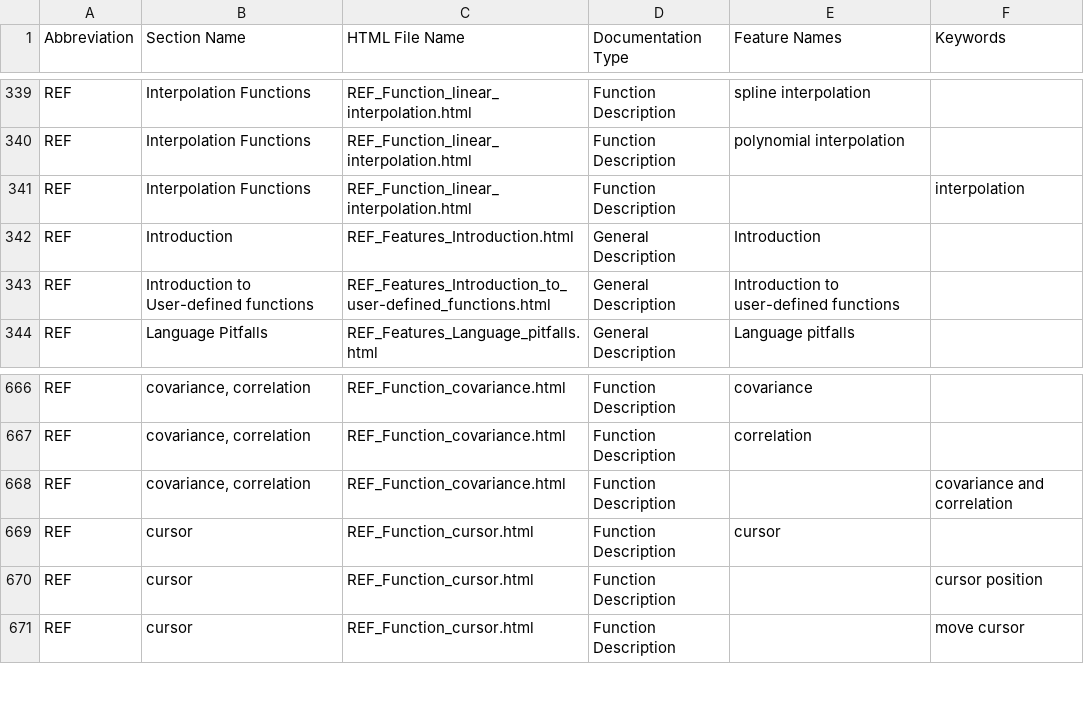
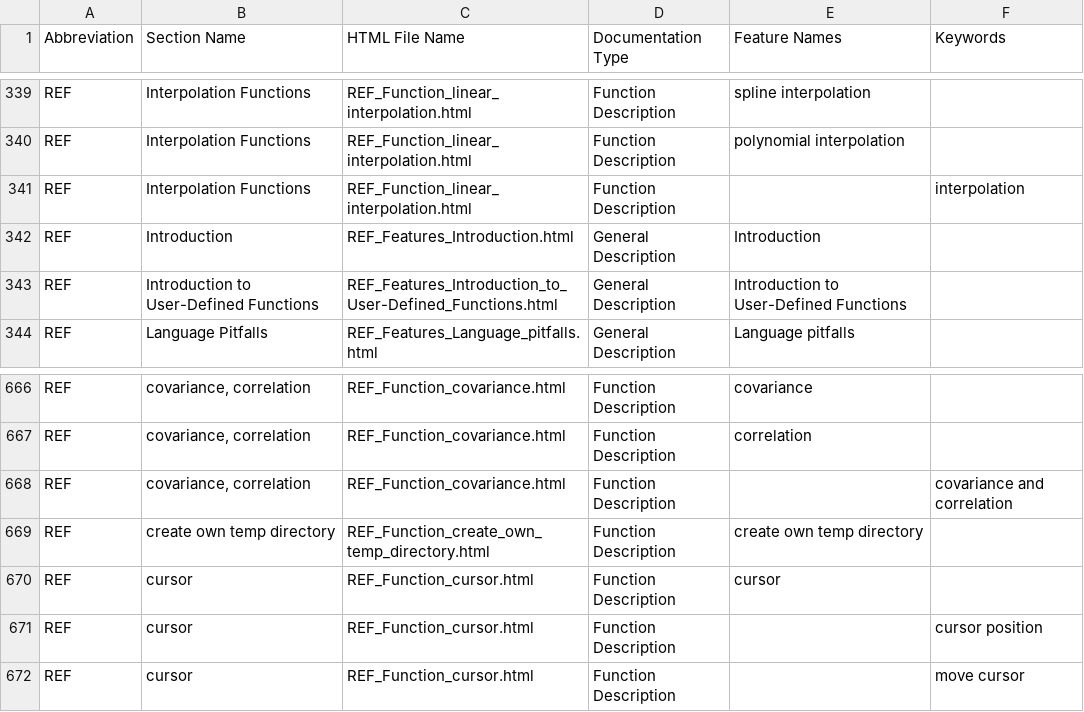
Before and after one commit to georgzurbonsen/B4P_Docu_Maker, a CSV file: New Keyword Index.csv, drawn as a sheet; only a part is shown, gaps mark what is left out.

```diff
--- a/New Keyword Index.csv
+++ b/New Keyword Index.csv
@@ -342,3 +342,3 @@ REF;Interpolation Functions;REF_Function_linear_interpolation.html;Function Desc
 REF;Introduction;REF_Features_Introduction.html;General Description;Introduction
-REF;Introduction to User-defined functions;REF_Features_Introduction_to_user-defined_functions.html;General Description;Introduction to user-defined functions
+REF;Introduction to User-Defined Functions;REF_Features_Introduction_to_User-Defined_Functions.html;General Description;Introduction to User-Defined Functions
 REF;Language Pitfalls;REF_Features_Language_pitfalls.html;General Description;Language pitfalls
@@ -668,2 +668,3 @@ REF;covariance, correlation;REF_Function_covariance.html;Function Description;co
 REF;covariance, correlation;REF_Function_covariance.html;Function Description;;covariance and correlation
+REF;create own temp directory;REF_Function_create_own_temp_directory.html;Function Description;create own temp directory
 REF;cursor;REF_Function_cursor.html;Function Description;cursor
```
Also changed, not shown: Navigator.csv, 12 other files.
